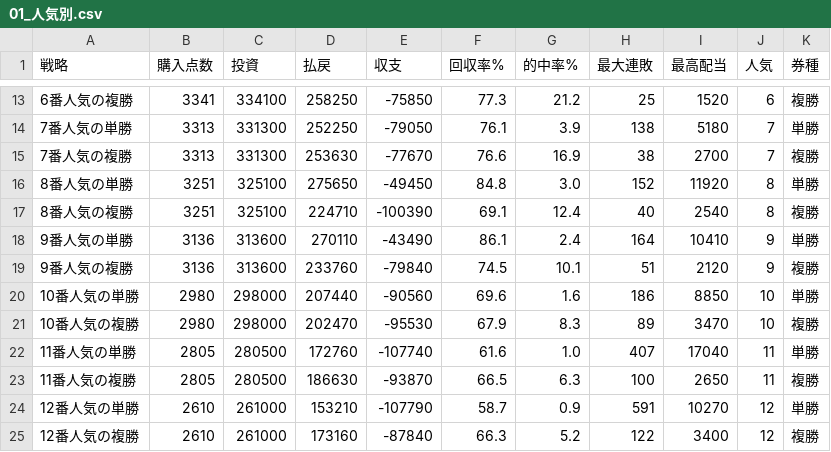
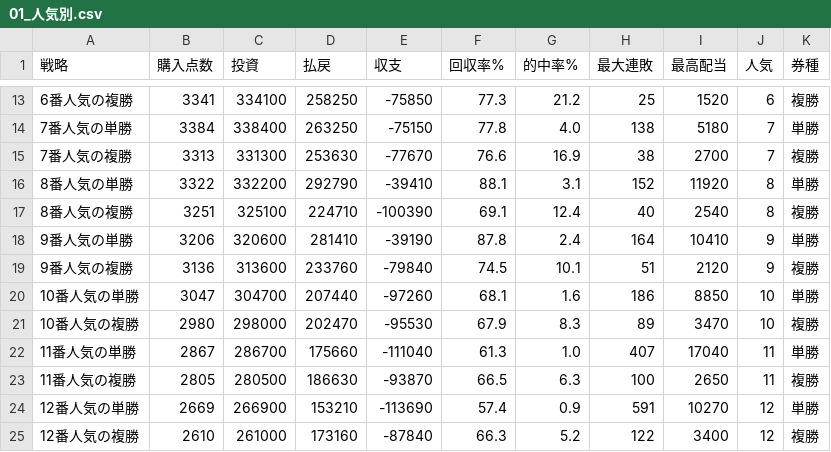
Before and after one commit to penmawashi8-ux/gamekeiba, a CSV file: analysis/betting_backtest/results/01_人気別.csv, drawn as a sheet; only a part is shown, gaps mark what is left out; the diff covers the shown part only.

```diff
--- a/analysis/betting_backtest/results/01_人気別.csv
+++ b/analysis/betting_backtest/results/01_人気別.csv
@@ -13,13 +13,13 @@
 6番人気の複勝,3341,334100,258250,-75850,77.3,21.2,25,1520,6,複勝
-7番人気の単勝,3313,331300,252250,-79050,76.1,3.9,138,5180,7,単勝
+7番人気の単勝,3384,338400,263250,-75150,77.8,4.0,138,5180,7,単勝
 7番人気の複勝,3313,331300,253630,-77670,76.6,16.9,38,2700,7,複勝
-8番人気の単勝,3251,325100,275650,-49450,84.8,3.0,152,11920,8,単勝
+8番人気の単勝,3322,332200,292790,-39410,88.1,3.1,152,11920,8,単勝
 8番人気の複勝,3251,325100,224710,-100390,69.1,12.4,40,2540,8,複勝
-9番人気の単勝,3136,313600,270110,-43490,86.1,2.4,164,10410,9,単勝
+9番人気の単勝,3206,320600,281410,-39190,87.8,2.4,164,10410,9,単勝
 9番人気の複勝,3136,313600,233760,-79840,74.5,10.1,51,2120,9,複勝
-10番人気の単勝,2980,298000,207440,-90560,69.6,1.6,186,8850,10,単勝
+10番人気の単勝,3047,304700,207440,-97260,68.1,1.6,186,8850,10,単勝
 10番人気の複勝,2980,298000,202470,-95530,67.9,8.3,89,3470,10,複勝
-11番人気の単勝,2805,280500,172760,-107740,61.6,1.0,407,17040,11,単勝
+11番人気の単勝,2867,286700,175660,-111040,61.3,1.0,407,17040,11,単勝
 11番人気の複勝,2805,280500,186630,-93870,66.5,6.3,100,2650,11,複勝
-12番人気の単勝,2610,261000,153210,-107790,58.7,0.9,591,10270,12,単勝
+12番人気の単勝,2669,266900,153210,-113690,57.4,0.9,591,10270,12,単勝
 12番人気の複勝,2610,261000,173160,-87840,66.3,5.2,122,3400,12,複勝
```
Also changed, not shown: 58 edited cells elsewhere in this file, analysis/betting_backtest/results/02_極端な買い方.csv, analysis/betting_backtest/results/04_騎手別.csv, 7 other files.
